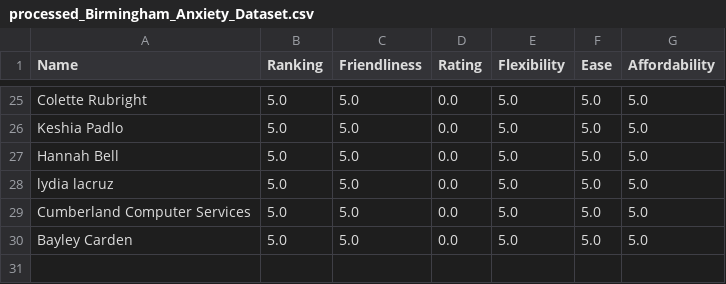
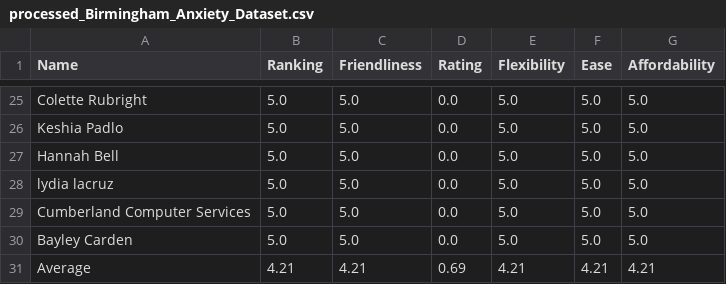
Before and after one commit to sanchari1992/RAG-LLM-Project, a CSV file: processed_csvs_lump/processed_Birmingham_Anxiety_Dataset.csv, drawn as a sheet; only a part is shown, gaps mark what is left out; the diff names each change by its address in the sheet, - before the commit and + after, or states it on an @@ line.

Commit message:
Average processed csv lump

```diff
--- a/processed_csvs_lump/processed_Birmingham_Anxiety_Dataset.csv
+++ b/processed_csvs_lump/processed_Birmingham_Anxiety_Dataset.csv
+row 31: Average | 4.21 | 4.21 | 0.69 | 4.21 | 4.21 | 4.21
```
Also changed, not shown: processed_csvs_lump/processed_Alabama_Psychiatry_Dataset.csv, processed_csvs_lump/processed_Eastside_Mental_Health_Dataset.csv, 2 other files.
